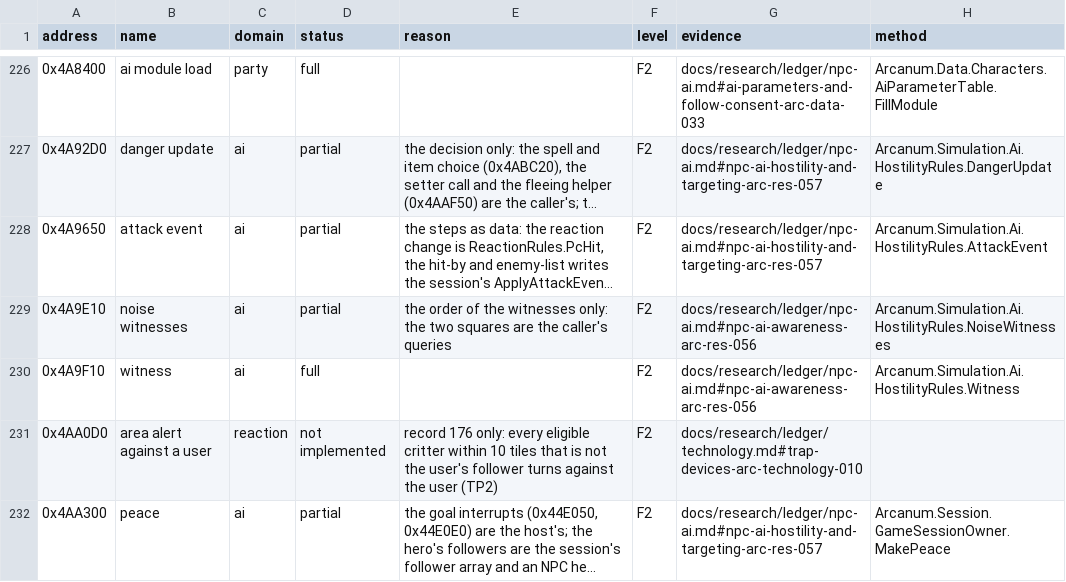
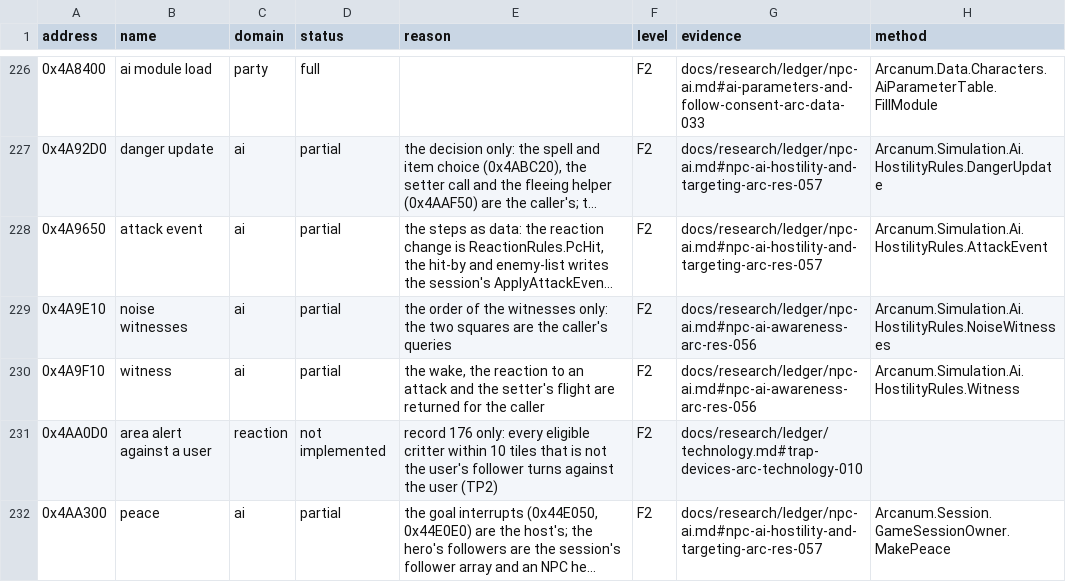
Before and after one commit to Simarglok/arcanum-steamwoven, a CSV file: docs/verification/functions.csv, drawn as a sheet; only a part is shown, gaps mark what is left out; long unchanged cells end in ….

```diff
--- a/docs/verification/functions.csv
+++ b/docs/verification/functions.csv
@@ -229,3 +229,3 @@ address,name,domain,status,reason,level,evidence,method
 0x4A9E10,noise witnesses,ai,partial,"the order of the witnesses only: the two squares are the caller's queries",F2,docs/research/ledger/npc-ai.md#npc-ai-awareness-arc-res-056,Arcanum.Simulation.Ai.HostilityRules.NoiseWitnesses
-0x4A9F10,witness,ai,full,,F2,docs/research/ledger/npc-ai.md#npc-ai-awareness-arc-res-056,Arcanum.Simulation.Ai.HostilityRules.Witness
+0x4A9F10,witness,ai,partial,"the wake, the reaction to an attack and the setter's flight are returned for the caller",F2,docs/research/ledger/npc-ai.md#npc-ai-awareness-arc-res-056,Arcanum.Simulation.Ai.HostilityRules.Witness
 0x4AA0D0,area alert against a user,reaction,not implemented,"record 176 only: every eligible critter within 10 tiles that is not the user's follower turns against the user (TP2)",F2,docs/research/ledger/technology.md#trap-devices-arc-technology-010,
```
Also changed, not shown: 7 other files.
